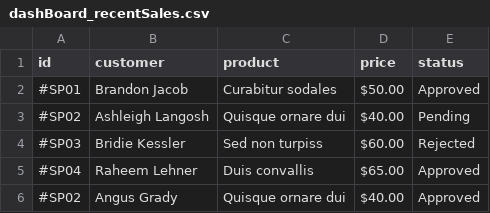
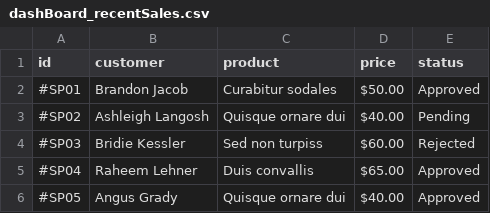
Before and after one commit to anhtuuuu/Project-php, a CSV file: ImportDatabase/dashBoard_recentSales.csv, drawn as a sheet.

Commit message:
update form add recent sales

```diff
--- a/ImportDatabase/dashBoard_recentSales.csv
+++ b/ImportDatabase/dashBoard_recentSales.csv
@@ -5,2 +5,2 @@
 #SP04,Raheem Lehner,Duis convallis,$65.00 ,Approved
-#SP02,Angus Grady,Quisque ornare dui,$40.00 ,Approved
+#SP05,Angus Grady,Quisque ornare dui,$40.00 ,Approved
```
Also changed, not shown: 4 other files.
